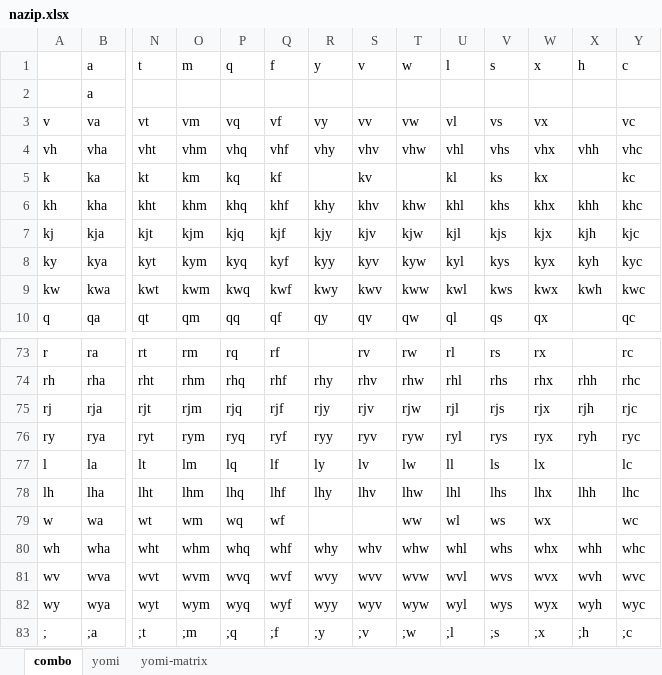
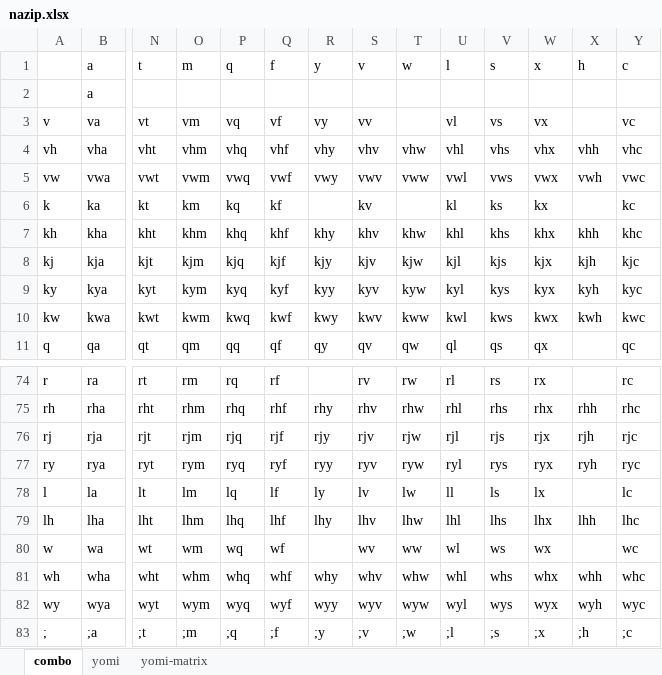
Before and after one commit to rytzk/SharePool, an Excel workbook: nazip.xlsx, sheet combo, drawn as a sheet; only a part is shown, gaps mark what is left out; values as stored, in another font and other column widths than the file's, no borders; removed rows and columns are numbered as before the commit, all else as after; rows hold the shown columns only; the diff names each change by its address in the sheet, - before the commit and + after, or states it on an @@ line.

```diff
--- a/nazip.xlsx (sheet combo)
+++ b/nazip.xlsx (sheet combo)
-T3: vw
+T3: (empty)
+row 5: vw | vwa | vwt | vwm | vwq | vwf | vwy | vwv | vww | vwl | vws | vwx | vwh | vwc
-S80: (empty)
+S80: wv
-row 81: wv | wva | wvt | wvm | wvq | wvf | wvy | wvv | wvw | wvl | wvs | wvx | wvh | wvc
```
Also changed, not shown: sheet yomi, sheet yomi-matrix, formulas that keep their value, hidden cells, 1 other file.
